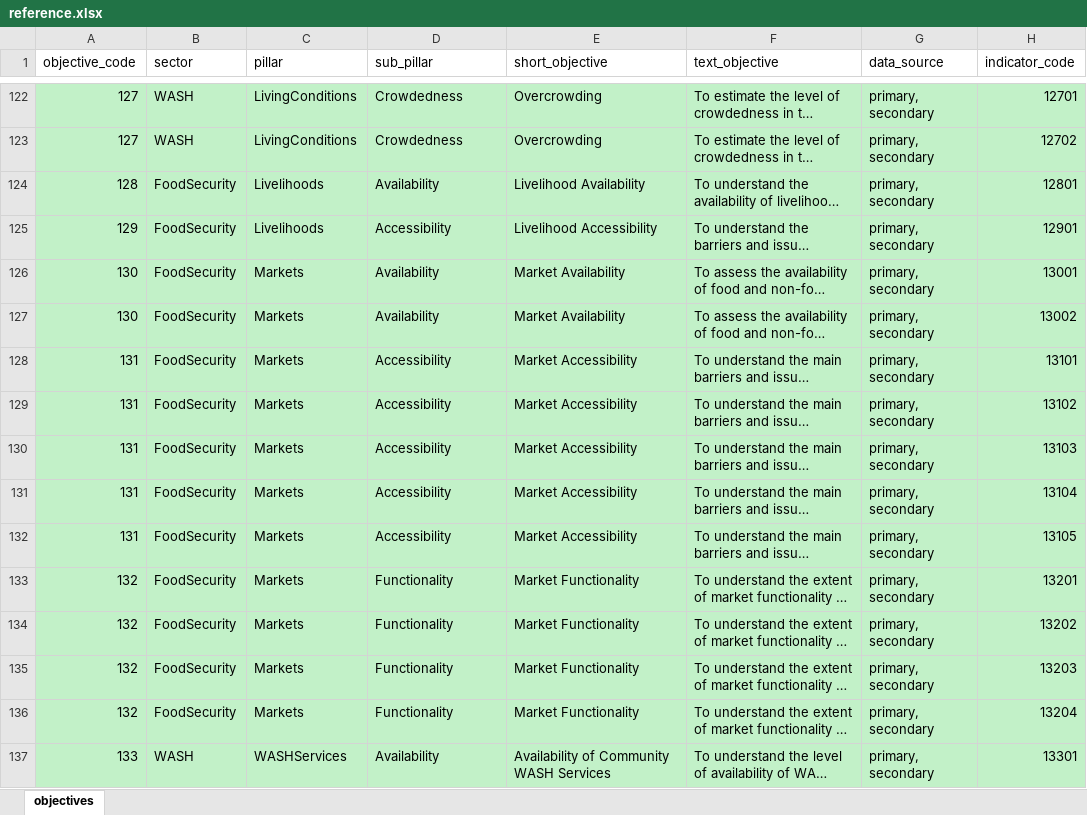
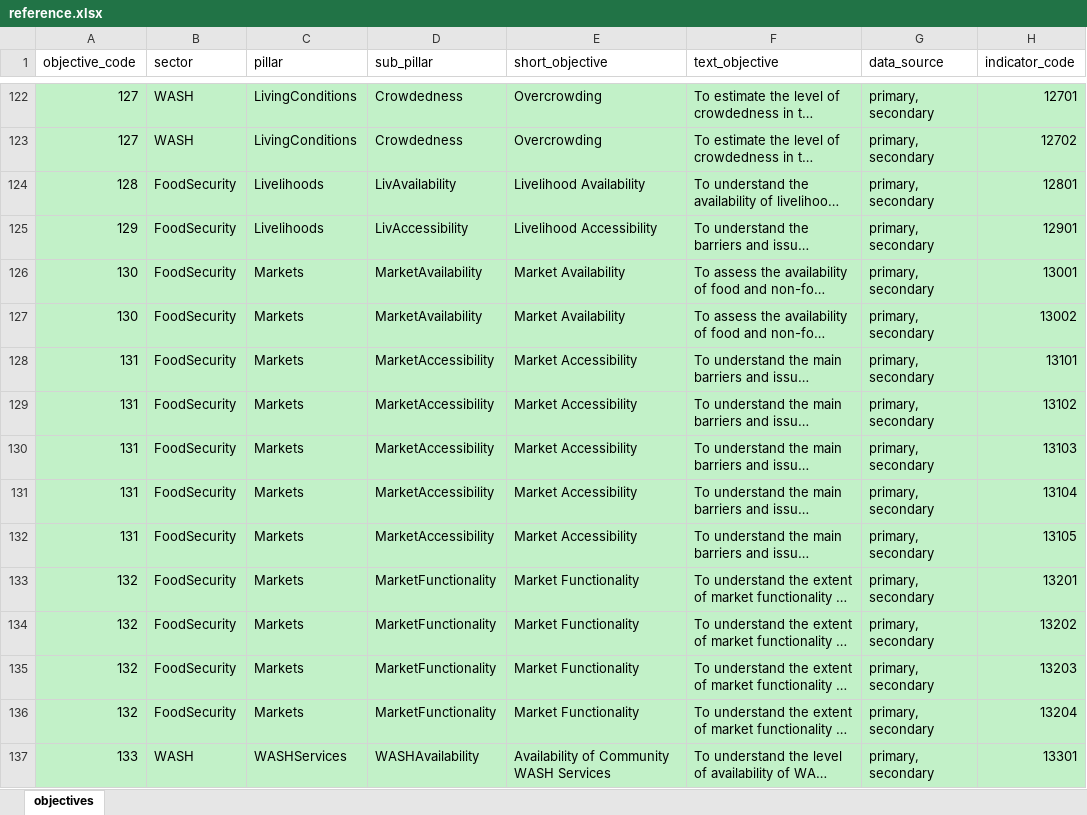
Before and after one commit to SaeedR1987/public_health_resources, an Excel workbook: inst/resources/reference.xlsx, sheet objectives, drawn as a sheet; only a part is shown, gaps mark what is left out; long unchanged cells end in …; values as stored, in another font and other column widths than the file's, no borders; the diff covers the shown part only; the diff names each change by its address in the sheet, - before the commit and + after, or states it on an @@ line.

```diff
--- a/inst/resources/reference.xlsx (sheet objectives)
+++ b/inst/resources/reference.xlsx (sheet objectives)
-D124 (sub_pillar): Availability
+D124 (sub_pillar): LivAvailability
-D125 (sub_pillar): Accessibility
+D125 (sub_pillar): LivAccessibility
-D126:D127 (sub_pillar): Availability
+D126:D127 (sub_pillar): MarketAvailability
-D128:D132 (sub_pillar): Accessibility
+D128:D132 (sub_pillar): MarketAccessibility
-D133:D136 (sub_pillar): Functionality
+D133:D136 (sub_pillar): MarketFunctionality
-D137 (sub_pillar): Availability
+D137 (sub_pillar): WASHAvailability
```
Also changed, not shown: 184 edited cells elsewhere in this sheet, 1 other file.
